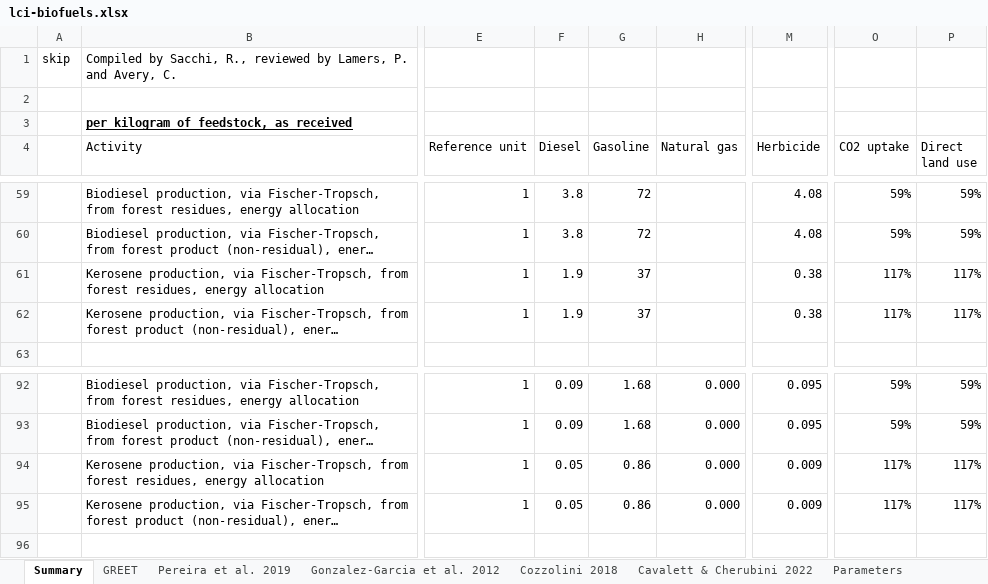
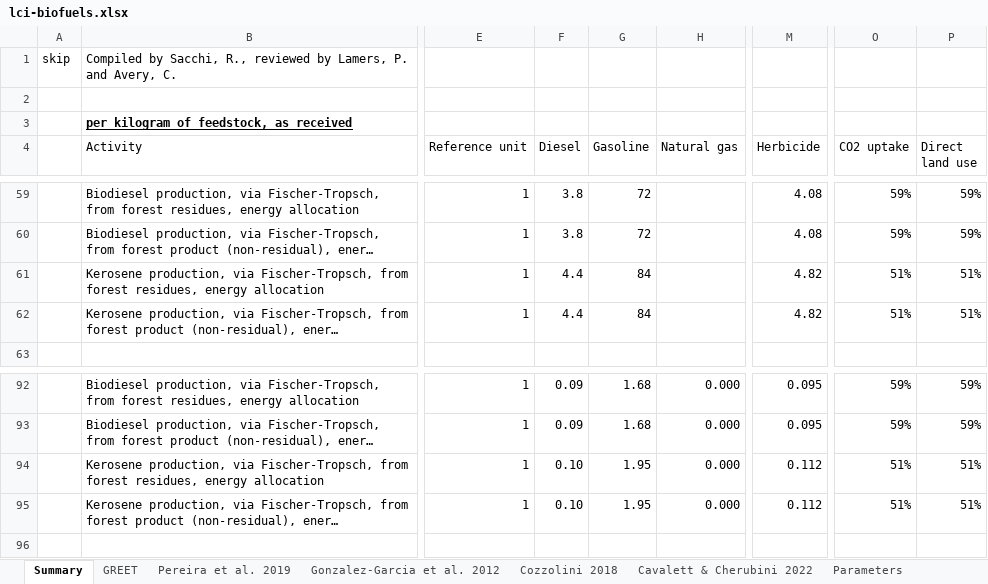
Before and after one commit to romainsacchi/rmnd-lca, an Excel workbook: premise/data/additional_inventories/lci-biofuels.xlsx, sheet Summary, drawn as a sheet; only a part is shown, gaps mark what is left out; long unchanged cells end in …; values as stored, in another font and other column widths than the file's, no borders; conditional formats not drawn; the diff names each change by its address in the sheet, - before the commit and + after, or states it on an @@ line.

```diff
--- a/premise/data/additional_inventories/lci-biofuels.xlsx (sheet Summary)
+++ b/premise/data/additional_inventories/lci-biofuels.xlsx (sheet Summary)
-F61:F62 (Diesel): 1.9
+F61:F62 (Diesel): 4.4
-G61:G62 (Gasoline): 37
+G61:G62 (Gasoline): 84
-M61:M62 (Herbicide): 0.38
+M61:M62 (Herbicide): 4.82
-O61:O62 (CO2 uptake): 117%
+O61:O62 (CO2 uptake): 51%
-P61:P62 (Direct land use): 117%
+P61:P62 (Direct land use): 51%
-F94:F95 (Diesel): 0.05
+F94:F95 (Diesel): 0.10
-G94:G95 (Gasoline): 0.86
+G94:G95 (Gasoline): 1.95
-M94:M95 (Herbicide): 0.009
+M94:M95 (Herbicide): 0.112
-O94:O95 (CO2 uptake): 117%
+O94:O95 (CO2 uptake): 51%
-P94:P95 (Direct land use): 117%
+P94:P95 (Direct land use): 51%
```
Also changed, not shown: sheet Pereira et al. 2019, sheet Cavalett & Cherubini 2022, formulas that keep their value, premise/data/additional_inventories/lci-synfuels-from-FT-from-coal-gasification-with-CCS.xlsx, premise/data/additional_inventories/lci-synfuels-from-FT-from-coal-gasification.xlsx, 37 other files.
